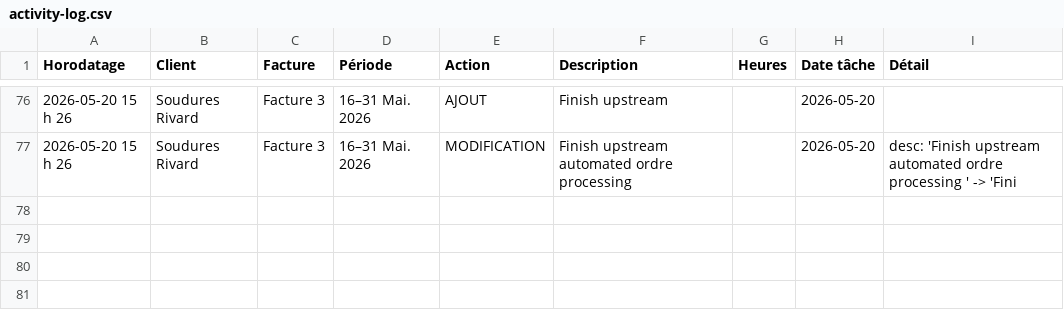
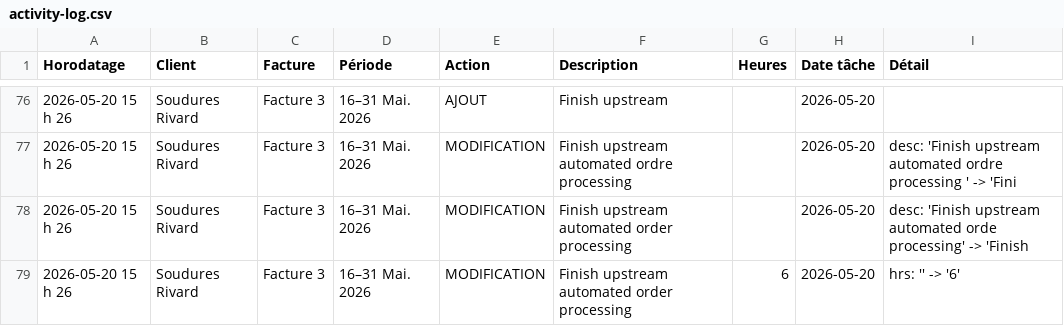
Before and after one commit to kchaouche17/billing-app, a CSV file: soudures-rivard/logs/activity-log.csv, drawn as a sheet; only a part is shown, gaps mark what is left out.

Commit message:
Activity log: 2 events

```diff
--- a/soudures-rivard/logs/activity-log.csv
+++ b/soudures-rivard/logs/activity-log.csv
@@ -77 +77,3 @@ Horodatage,Client,Facture,Période,Action,Description,Heures,Date tâche,Détail
 "2026-05-20 15 h 26","Soudures Rivard","Facture 3","16–31 Mai. 2026","MODIFICATION","Finish upstream automated ordre processing","","2026-05-20","desc: 'Finish upstream automated ordre processing ' -> 'Fini"
+"2026-05-20 15 h 26","Soudures Rivard","Facture 3","16–31 Mai. 2026","MODIFICATION","Finish upstream automated order processing","","2026-05-20","desc: 'Finish upstream automated orde processing' -> 'Finish"
+"2026-05-20 15 h 26","Soudures Rivard","Facture 3","16–31 Mai. 2026","MODIFICATION","Finish upstream automated order processing","6","2026-05-20","hrs: '' -> '6'"
```
